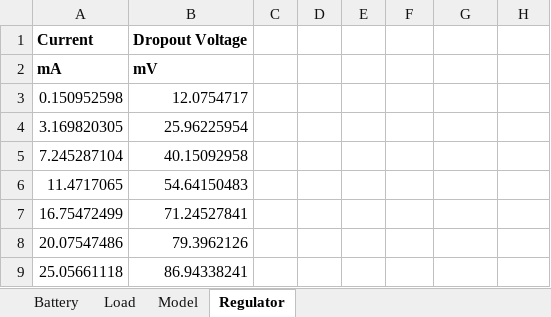
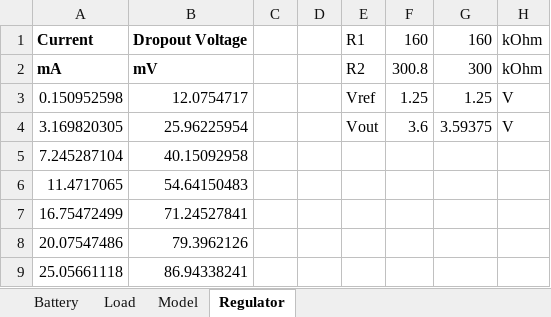
Before and after one commit to grob6000/hpbattery, an Excel workbook: hpbattery.xlsx, sheet Regulator, drawn as a sheet; only a part is shown; values as stored, in another font and other column widths than the file's, no borders; charts and pictures not drawn; the diff names each change by its address in the sheet, - before the commit and + after, or states it on an @@ line.

```diff
--- a/hpbattery.xlsx (sheet Regulator)
+++ b/hpbattery.xlsx (sheet Regulator)
-E1: (empty)
+E1: R1
-F1: (empty)
+F1: 160
-G1: (empty)
+G1: 160
-H1:H2: (empty)
+H1:H2: kOhm
-E2: (empty)
+E2: R2
-F2: (empty)
+F2: 300.8
-G2: (empty)
+G2: 300
-E3: (empty)
+E3: Vref
-F3: (empty)
+F3: 1.25
-G3: (empty)
+G3: 1.25
-H3:H4: (empty)
+H3:H4: V
-E4: (empty)
+E4: Vout
-F4: (empty)
+F4: 3.6
-G4: (empty)
+G4: 3.59375
```
Also changed, not shown: sheet Model, formulas that keep their value, charts or pictures, 2 other files.
